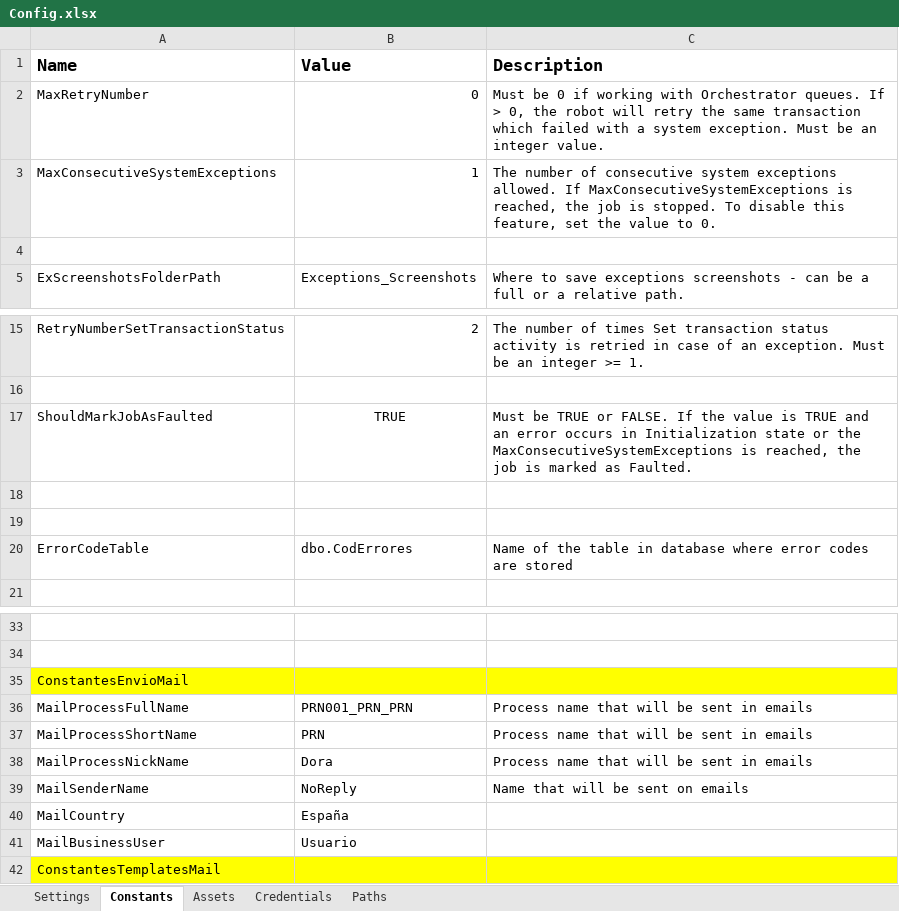
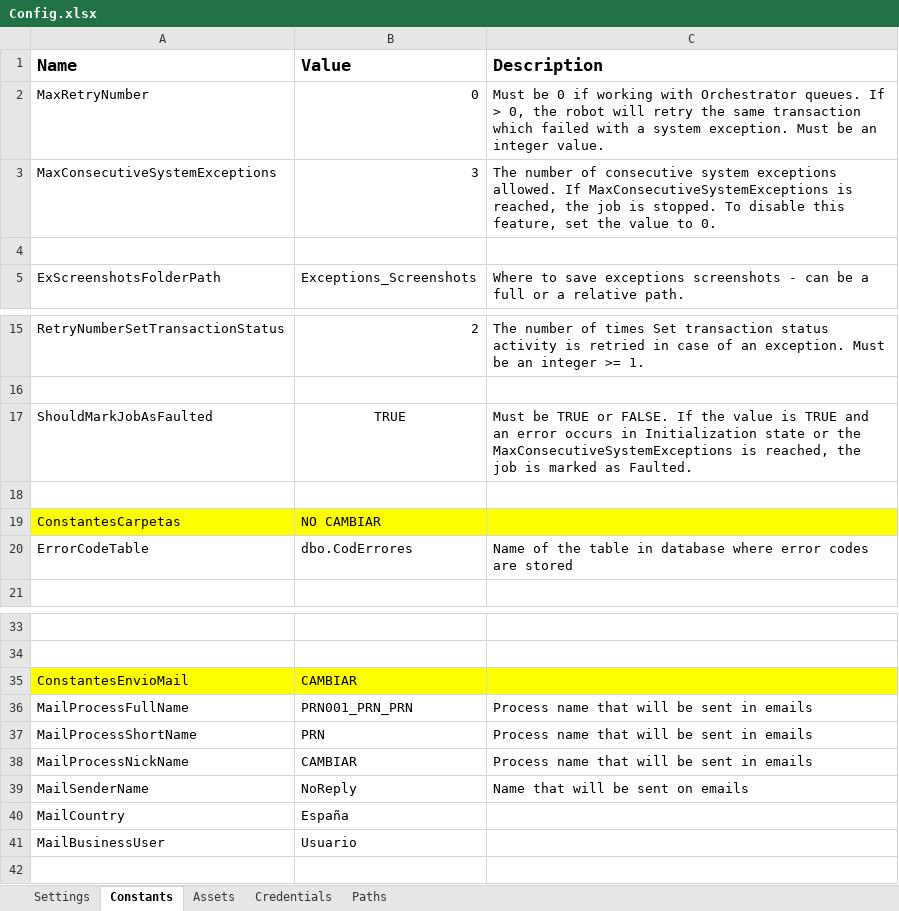
Before and after one commit to jmcaravaca/ExtendedREFramework_Reporter, an Excel workbook: Data/Config.xlsx, sheet Constants, drawn as a sheet; only a part is shown, gaps mark what is left out; values as stored, in another font and other column widths than the file's, no borders; removed rows and columns are numbered as before the commit, all else as after; the diff names each change by its address in the sheet, - before the commit and + after, or states it on an @@ line.

```diff
--- a/Data/Config.xlsx (sheet Constants)
+++ b/Data/Config.xlsx (sheet Constants)
-B3 (Value): 1
+B3 (Value): 3
-row 19: (empty)
+row 19: ConstantesCarpetas | NO CAMBIAR
-A19:C19 fill: none
+A19:C19 fill: #FFFF00
-B35 (Value): (empty)
+B35 (Value): CAMBIAR
-B38 (Value): Dora
+B38 (Value): CAMBIAR
-row 42: ConstantesTemplatesMail
```
Also changed, not shown: sheet Settings, sheet Paths, sheet Assets, 15 other files.
